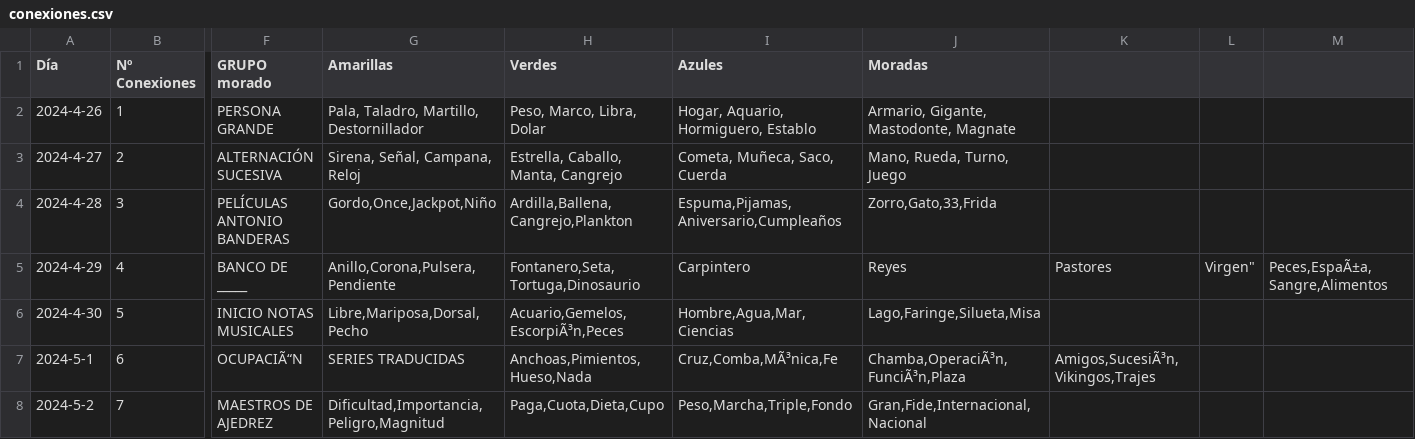
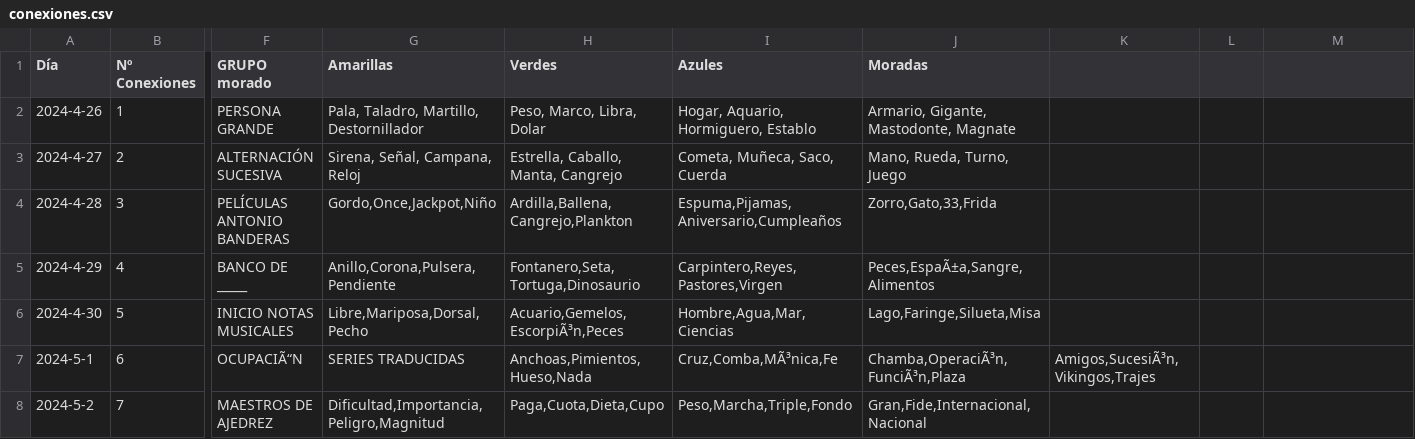
Before and after one commit to Pedrobf99/Conexiones, a CSV file: conexiones.csv, drawn as a sheet; only a part is shown, gaps mark what is left out; the diff names each change by its address in the sheet, - before the commit and + after, or states it on an @@ line.

Commit message:
Update conexiones.csv

```diff
--- a/conexiones.csv
+++ b/conexiones.csv
-I5 (Azules): Carpintero
+I5 (Azules): Carpintero,Reyes,Pastores,Virgen
-J5 (Moradas): Reyes
+J5 (Moradas): Peces,EspaÃ±a,Sangre,Alimentos
-K5: Pastores
+K5: (empty)
-L5: Virgen"
+L5: (empty)
-M5: Peces,EspaÃ±a,Sangre,Alimentos
+M5: (empty)
```
